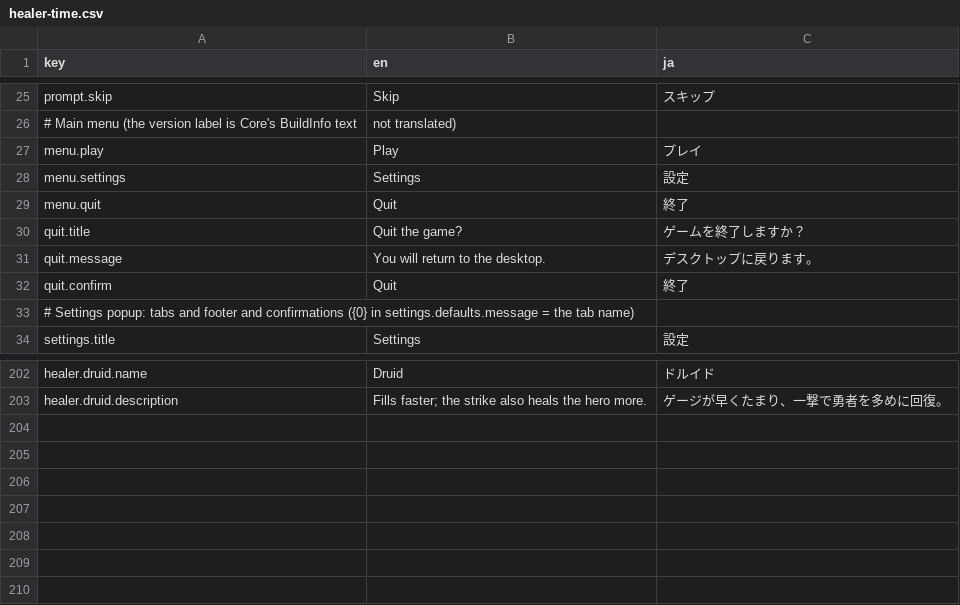
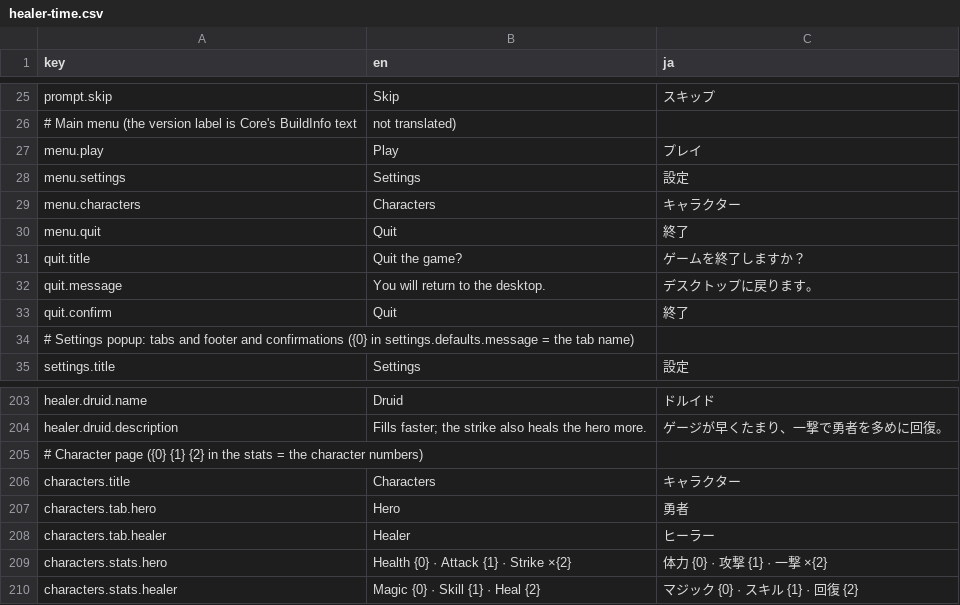
Before and after one commit to alother-pawa/healer-time, a CSV file: Assets/game/localization/Resources/Paowa/Localization/healer-time.csv, drawn as a sheet; only a part is shown, gaps mark what is left out.

Commit message:
main menu: character page with hero and healer tabs, pages slide left and right

```diff
--- a/Assets/game/localization/Resources/Paowa/Localization/healer-time.csv
+++ b/Assets/game/localization/Resources/Paowa/Localization/healer-time.csv
@@ -28,2 +28,3 @@ menu.play,Play,プレイ
 menu.settings,Settings,設定
+menu.characters,Characters,キャラクター
 menu.quit,Quit,終了
@@ -203 +204,7 @@ healer.druid.name,Druid,ドルイド
 healer.druid.description,Fills faster; the strike also heals the hero more.,ゲージが早くたまり、一撃で勇者を多めに回復。
+# Character page ({0} {1} {2} in the stats = the character numbers)
+characters.title,Characters,キャラクター
+characters.tab.hero,Hero,勇者
+characters.tab.healer,Healer,ヒーラー
+characters.stats.hero,Health {0} · Attack {1} · Strike ×{2},体力 {0} · 攻撃 {1} · 一撃 ×{2}
+characters.stats.healer,Magic {0} · Skill {1} · Heal {2},マジック {0} · スキル {1} · 回復 {2}
```
Also changed, not shown: 8 other files.
